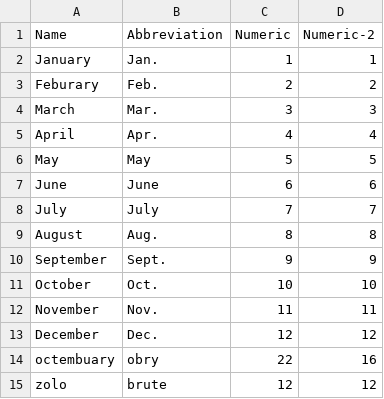
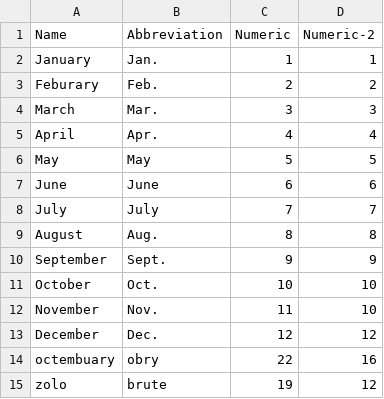
Before and after one commit to sknasirhussain/New-Microsoft-Excel-Worksheet-2-.xlsx, a CSV file: month-csv.csv, drawn as a sheet.

Commit message:
Add files via upload

```diff
--- a/month-csv.csv
+++ b/month-csv.csv
@@ -11,5 +11,5 @@ September,Sept.,9,9
 October,Oct.,10,10
-November,Nov.,11,11
+November,Nov.,11,10
 December,Dec.,12,12
 octembuary,obry,22,16
-zolo,brute,12,12
+zolo,brute,19,12
```
